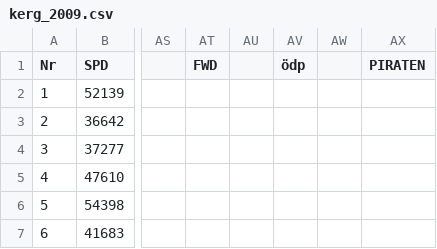
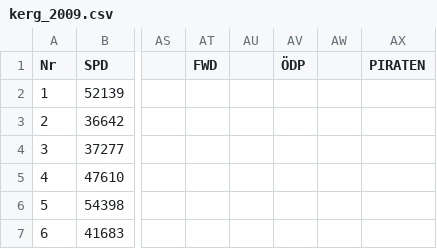
Before and after one commit to elordin/dbs, a CSV file: u04/wip/Daten/Ergebnis/kerg_2009.csv, drawn as a sheet; only a part is shown, gaps mark what is left out; the diff names each change by its address in the sheet, - before the commit and + after, or states it on an @@ line.

```diff
--- a/u04/wip/Daten/Ergebnis/kerg_2009.csv
+++ b/u04/wip/Daten/Ergebnis/kerg_2009.csv
-AV1: ödp
+AV1: ÖDP
```
Also changed, not shown: u04/wip/Daten/Ergebnis/kerg_2013.csv, u04/wip/Daten/Wahlbewerber/wahlbewerber_2009.csv, 19 other files.
